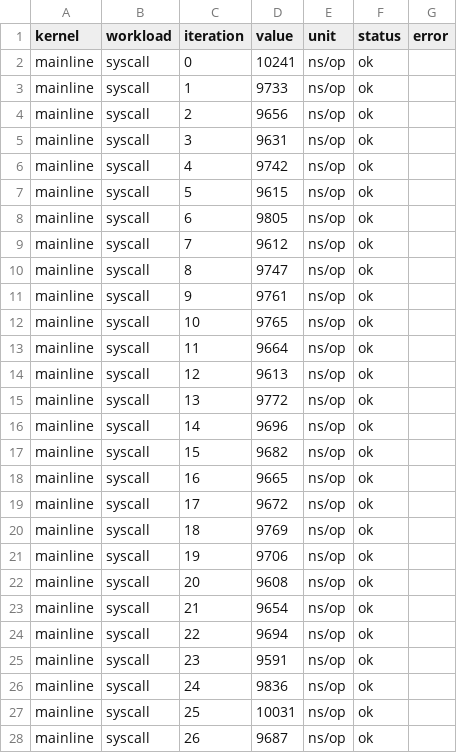
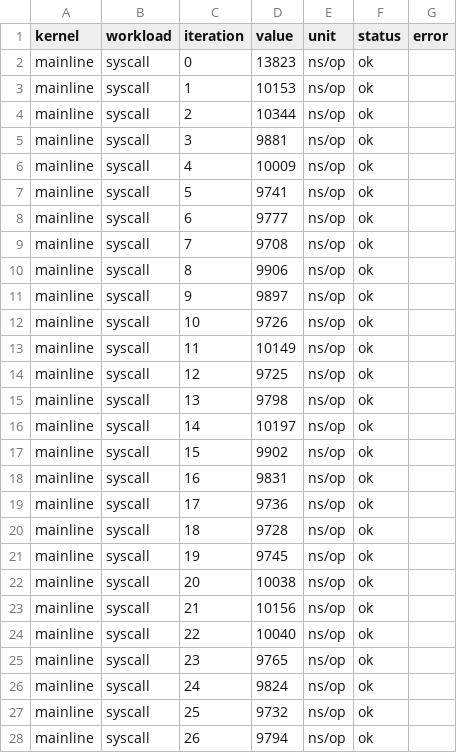
Before and after one commit to NicolasBecasAzagra/MadRust, a CSV file: bench/results/mainline.csv, drawn as a sheet; only a part is shown; the diff covers the shown part only.

```diff
--- a/bench/results/mainline.csv
+++ b/bench/results/mainline.csv
@@ -1,28 +1,28 @@
 kernel,workload,iteration,value,unit,status,error
-mainline,syscall,0,10241,ns/op,ok,
-mainline,syscall,1,9733,ns/op,ok,
-mainline,syscall,2,9656,ns/op,ok,
-mainline,syscall,3,9631,ns/op,ok,
-mainline,syscall,4,9742,ns/op,ok,
-mainline,syscall,5,9615,ns/op,ok,
-mainline,syscall,6,9805,ns/op,ok,
-mainline,syscall,7,9612,ns/op,ok,
-mainline,syscall,8,9747,ns/op,ok,
-mainline,syscall,9,9761,ns/op,ok,
-mainline,syscall,10,9765,ns/op,ok,
-mainline,syscall,11,9664,ns/op,ok,
-mainline,syscall,12,9613,ns/op,ok,
-mainline,syscall,13,9772,ns/op,ok,
-mainline,syscall,14,9696,ns/op,ok,
-mainline,syscall,15,9682,ns/op,ok,
-mainline,syscall,16,9665,ns/op,ok,
-mainline,syscall,17,9672,ns/op,ok,
-mainline,syscall,18,9769,ns/op,ok,
-mainline,syscall,19,9706,ns/op,ok,
-mainline,syscall,20,9608,ns/op,ok,
-mainline,syscall,21,9654,ns/op,ok,
-mainline,syscall,22,9694,ns/op,ok,
-mainline,syscall,23,9591,ns/op,ok,
-mainline,syscall,24,9836,ns/op,ok,
-mainline,syscall,25,10031,ns/op,ok,
-mainline,syscall,26,9687,ns/op,ok,
+mainline,syscall,0,13823,ns/op,ok,
+mainline,syscall,1,10153,ns/op,ok,
+mainline,syscall,2,10344,ns/op,ok,
+mainline,syscall,3,9881,ns/op,ok,
+mainline,syscall,4,10009,ns/op,ok,
+mainline,syscall,5,9741,ns/op,ok,
+mainline,syscall,6,9777,ns/op,ok,
+mainline,syscall,7,9708,ns/op,ok,
+mainline,syscall,8,9906,ns/op,ok,
+mainline,syscall,9,9897,ns/op,ok,
+mainline,syscall,10,9726,ns/op,ok,
+mainline,syscall,11,10149,ns/op,ok,
+mainline,syscall,12,9725,ns/op,ok,
+mainline,syscall,13,9798,ns/op,ok,
+mainline,syscall,14,10197,ns/op,ok,
+mainline,syscall,15,9902,ns/op,ok,
+mainline,syscall,16,9831,ns/op,ok,
+mainline,syscall,17,9736,ns/op,ok,
+mainline,syscall,18,9728,ns/op,ok,
+mainline,syscall,19,9745,ns/op,ok,
+mainline,syscall,20,10038,ns/op,ok,
+mainline,syscall,21,10156,ns/op,ok,
+mainline,syscall,22,10040,ns/op,ok,
+mainline,syscall,23,9765,ns/op,ok,
+mainline,syscall,24,9824,ns/op,ok,
+mainline,syscall,25,9732,ns/op,ok,
+mainline,syscall,26,9794,ns/op,ok,
```
Also changed, not shown: 163 edited cells elsewhere in this file, bench/results/madrust.csv, bench/results/mainline-nomitig.csv, 8 other files.
